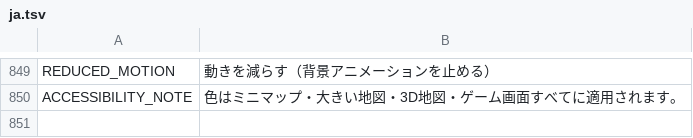
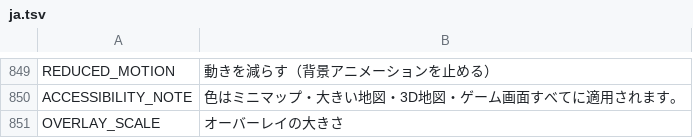
Before and after one commit to myso-kr/hell-is-us-mod, a TSV file: assets/i18n/ja.tsv, drawn as a sheet; only a part is shown, gaps mark what is left out.

```diff
--- a/assets/i18n/ja.tsv
+++ b/assets/i18n/ja.tsv
@@ -850 +850,2 @@ REDUCED_MOTION	動きを減らす（背景アニメーションを止める）
 ACCESSIBILITY_NOTE	色はミニマップ・大きい地図・3D地図・ゲーム画面すべてに適用されます。
+OVERLAY_SCALE	オーバーレイの大きさ
```
Also changed, not shown: assets/i18n/es.tsv, assets/i18n/fr.tsv, 14 other files.
